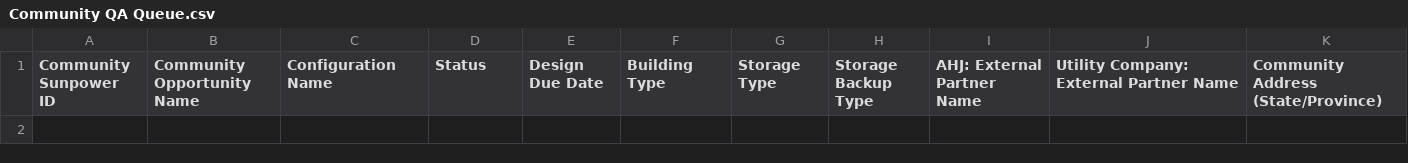
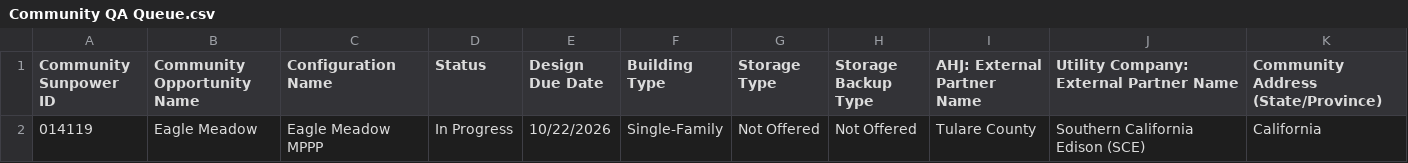
Before and after one commit to newhomes-ops/design-andon, a CSV file: Community QA Queue.csv, drawn as a sheet.

```diff
--- a/Community QA Queue.csv
+++ b/Community QA Queue.csv
@@ -1 +1,2 @@
 Community Sunpower ID,Community Opportunity Name,Configuration Name,Status,Design Due Date,Building Type,Storage Type,Storage Backup Type,AHJ: External Partner Name,Utility Company: External Partner Name,Community Address (State/Province)
+014119,Eagle Meadow,Eagle Meadow MPPP,In Progress,10/22/2026,Single-Family,Not Offered,Not Offered,Tulare County,Southern California Edison (SCE),California
```
Also changed, not shown: Community Designs Queue.csv, Lot Designs Queue.csv, 3 other files.
